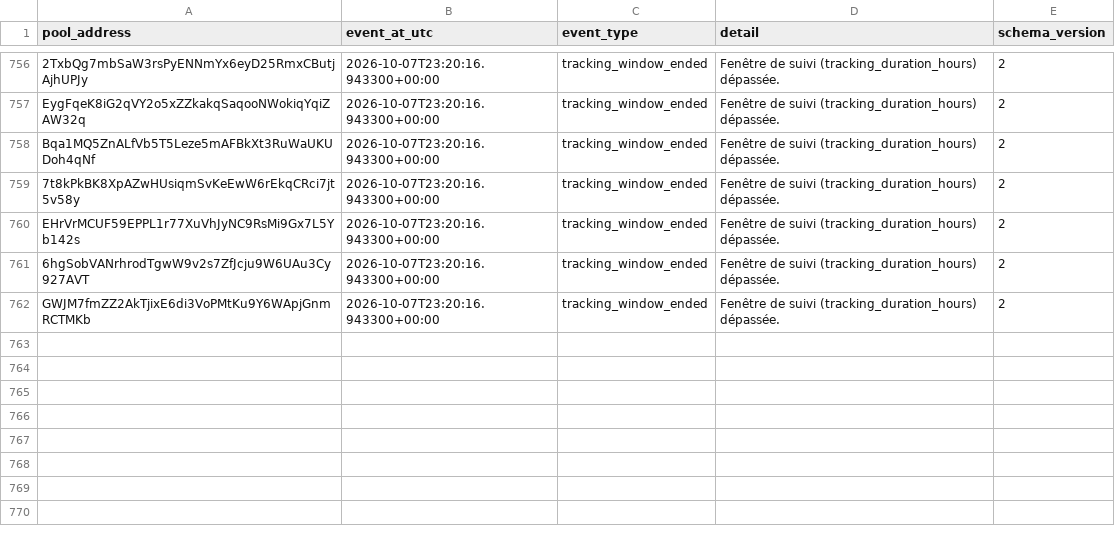
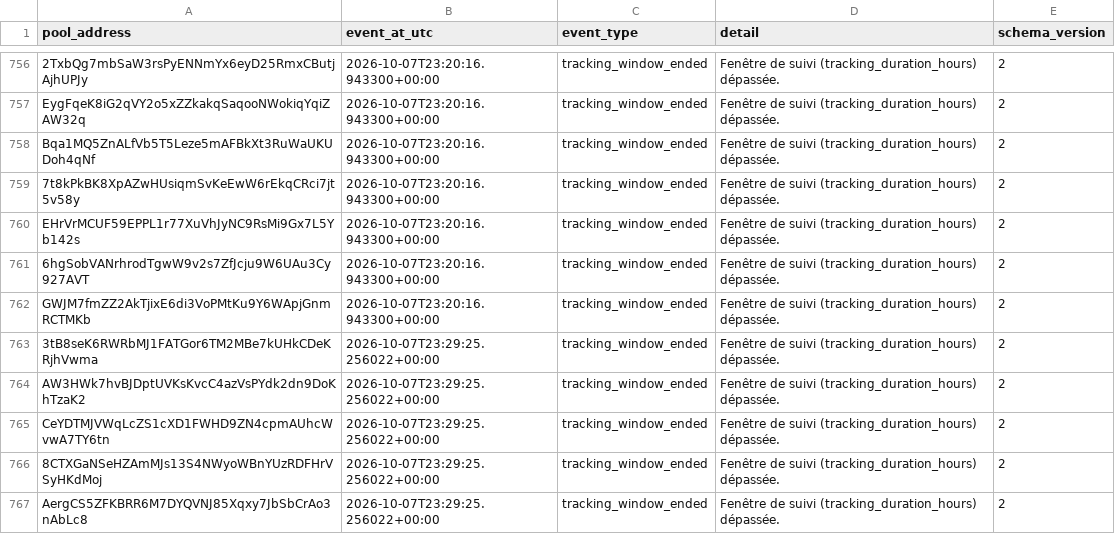
Before and after one commit to TheoooBa/Solana-Memecoin-Analysis, a CSV file: raw/pool_status/2026-10-07.csv, drawn as a sheet; only a part is shown, gaps mark what is left out.

```diff
--- a/raw/pool_status/2026-10-07.csv
+++ b/raw/pool_status/2026-10-07.csv
@@ -762 +762,6 @@ EHrVrMCUF59EPPL1r77XuVhJyNC9RsMi9Gx7L5Yb142s,2026-10-07T23:20:16.943300+00:00,tr
 GWJM7fmZZ2AkTjixE6di3VoPMtKu9Y6WApjGnmRCTMKb,2026-10-07T23:20:16.943300+00:00,tracking_window_ended,Fenêtre de suivi (tracking_duration_hours) dépassée.,2
+3tB8seK6RWRbMJ1FATGor6TM2MBe7kUHkCDeKRjhVwma,2026-10-07T23:29:25.256022+00:00,tracking_window_ended,Fenêtre de suivi (tracking_duration_hours) dépassée.,2
+AW3HWk7hvBJDptUVKsKvcC4azVsPYdk2dn9DoKhTzaK2,2026-10-07T23:29:25.256022+00:00,tracking_window_ended,Fenêtre de suivi (tracking_duration_hours) dépassée.,2
+CeYDTMJVWqLcZS1cXD1FWHD9ZN4cpmAUhcWvwA7TY6tn,2026-10-07T23:29:25.256022+00:00,tracking_window_ended,Fenêtre de suivi (tracking_duration_hours) dépassée.,2
+8CTXGaNSeHZAmMJs13S4NWyoWBnYUzRDFHrVSyHKdMoj,2026-10-07T23:29:25.256022+00:00,tracking_window_ended,Fenêtre de suivi (tracking_duration_hours) dépassée.,2
+AergCS5ZFKBRR6M7DYQVNJ85Xqxy7JbSbCrAo3nAbLc8,2026-10-07T23:29:25.256022+00:00,tracking_window_ended,Fenêtre de suivi (tracking_duration_hours) dépassée.,2
```
Also changed, not shown: logs/runs/2026-10-07.csv, raw/new_pool_ranks/2026-10-07.csv, 4 other files.
